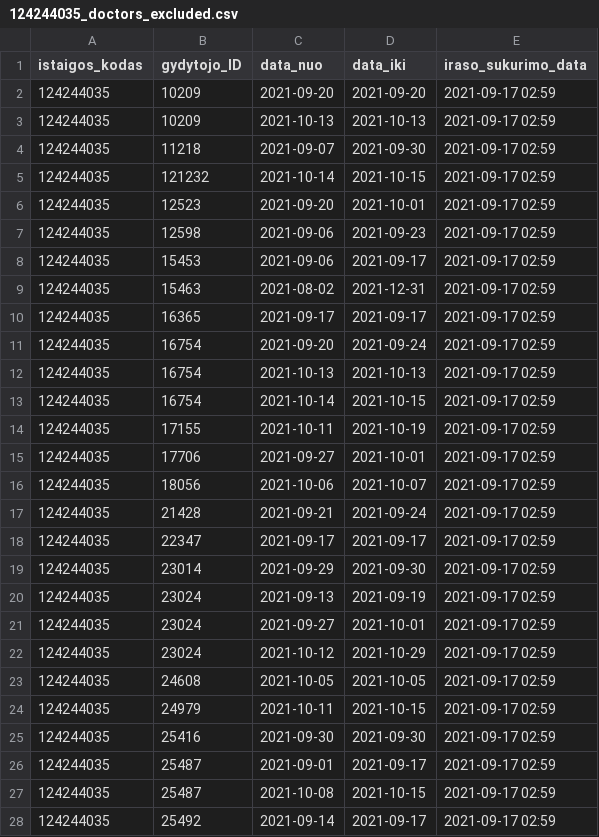
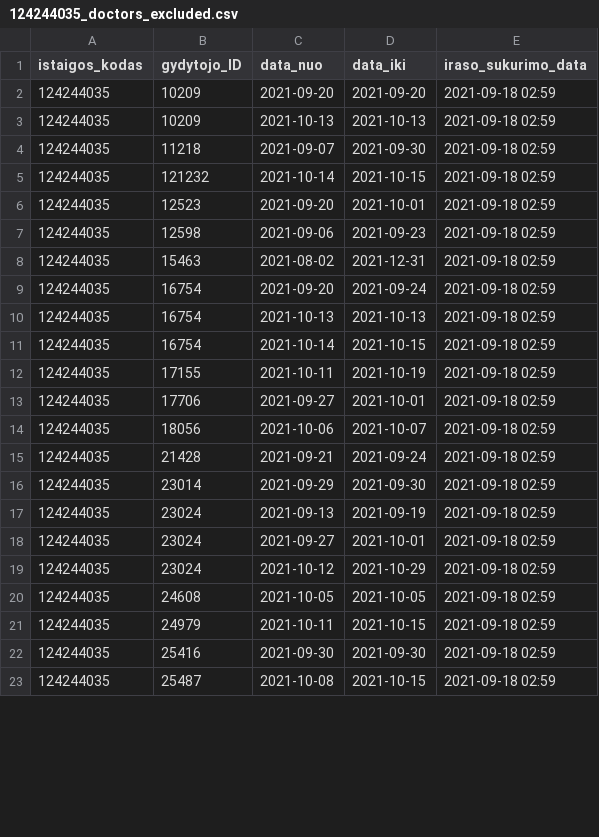
Before and after one commit to vilnius/antakalnio-poliklinika, a CSV file: 124244035_doctors_excluded.csv, drawn as a sheet; only a part is shown; the diff covers the shown part only.

```diff
--- a/124244035_doctors_excluded.csv
+++ b/124244035_doctors_excluded.csv
@@ -1,28 +1,23 @@
 istaigos_kodas;gydytojo_ID;data_nuo;data_iki;iraso_sukurimo_data
-124244035;10209;2021-09-20;2021-09-20;2021-09-17 02:59
-124244035;10209;2021-10-13;2021-10-13;2021-09-17 02:59
-124244035;11218;2021-09-07;2021-09-30;2021-09-17 02:59
-124244035;121232;2021-10-14;2021-10-15;2021-09-17 02:59
-124244035;12523;2021-09-20;2021-10-01;2021-09-17 02:59
-124244035;12598;2021-09-06;2021-09-23;2021-09-17 02:59
-124244035;15453;2021-09-06;2021-09-17;2021-09-17 02:59
-124244035;15463;2021-08-02;2021-12-31;2021-09-17 02:59
-124244035;16365;2021-09-17;2021-09-17;2021-09-17 02:59
-124244035;16754;2021-09-20;2021-09-24;2021-09-17 02:59
-124244035;16754;2021-10-13;2021-10-13;2021-09-17 02:59
-124244035;16754;2021-10-14;2021-10-15;2021-09-17 02:59
-124244035;17155;2021-10-11;2021-10-19;2021-09-17 02:59
-124244035;17706;2021-09-27;2021-10-01;2021-09-17 02:59
-124244035;18056;2021-10-06;2021-10-07;2021-09-17 02:59
-124244035;21428;2021-09-21;2021-09-24;2021-09-17 02:59
-124244035;22347;2021-09-17;2021-09-17;2021-09-17 02:59
-124244035;23014;2021-09-29;2021-09-30;2021-09-17 02:59
-124244035;23024;2021-09-13;2021-09-19;2021-09-17 02:59
-124244035;23024;2021-09-27;2021-10-01;2021-09-17 02:59
-124244035;23024;2021-10-12;2021-10-29;2021-09-17 02:59
-124244035;24608;2021-10-05;2021-10-05;2021-09-17 02:59
-124244035;24979;2021-10-11;2021-10-15;2021-09-17 02:59
-124244035;25416;2021-09-30;2021-09-30;2021-09-17 02:59
-124244035;25487;2021-09-01;2021-09-17;2021-09-17 02:59
-124244035;25487;2021-10-08;2021-10-15;2021-09-17 02:59
-124244035;25492;2021-09-14;2021-09-17;2021-09-17 02:59
+124244035;10209;2021-09-20;2021-09-20;2021-09-18 02:59
+124244035;10209;2021-10-13;2021-10-13;2021-09-18 02:59
+124244035;11218;2021-09-07;2021-09-30;2021-09-18 02:59
+124244035;121232;2021-10-14;2021-10-15;2021-09-18 02:59
+124244035;12523;2021-09-20;2021-10-01;2021-09-18 02:59
+124244035;12598;2021-09-06;2021-09-23;2021-09-18 02:59
+124244035;15463;2021-08-02;2021-12-31;2021-09-18 02:59
+124244035;16754;2021-09-20;2021-09-24;2021-09-18 02:59
+124244035;16754;2021-10-13;2021-10-13;2021-09-18 02:59
+124244035;16754;2021-10-14;2021-10-15;2021-09-18 02:59
+124244035;17155;2021-10-11;2021-10-19;2021-09-18 02:59
+124244035;17706;2021-09-27;2021-10-01;2021-09-18 02:59
+124244035;18056;2021-10-06;2021-10-07;2021-09-18 02:59
+124244035;21428;2021-09-21;2021-09-24;2021-09-18 02:59
+124244035;23014;2021-09-29;2021-09-30;2021-09-18 02:59
+124244035;23024;2021-09-13;2021-09-19;2021-09-18 02:59
+124244035;23024;2021-09-27;2021-10-01;2021-09-18 02:59
+124244035;23024;2021-10-12;2021-10-29;2021-09-18 02:59
+124244035;24608;2021-10-05;2021-10-05;2021-09-18 02:59
+124244035;24979;2021-10-11;2021-10-15;2021-09-18 02:59
+124244035;25416;2021-09-30;2021-09-30;2021-09-18 02:59
+124244035;25487;2021-10-08;2021-10-15;2021-09-18 02:59
```
Also changed, not shown: 4 added rows, 5 removed rows and 36 edited cells elsewhere in this file, 124244035_family_doctors_list.csv, 124244035_family_doctors_visits_hours.csv, 1 other file.
